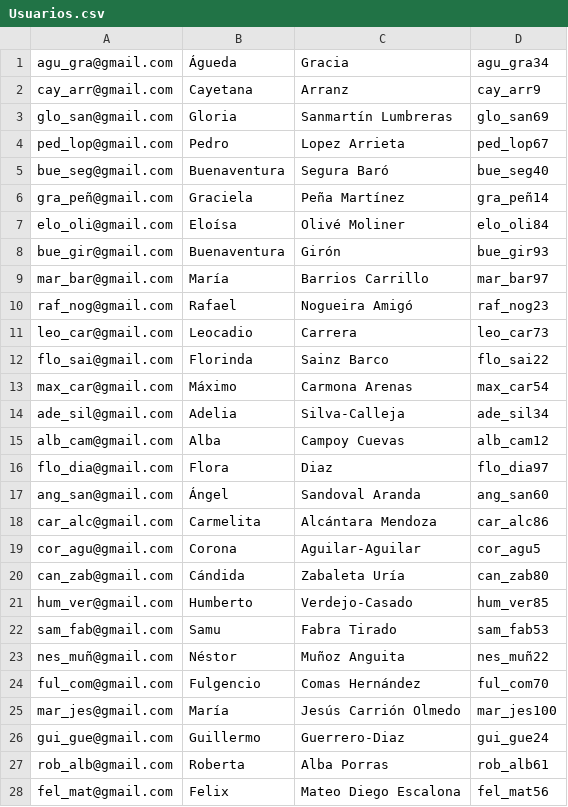
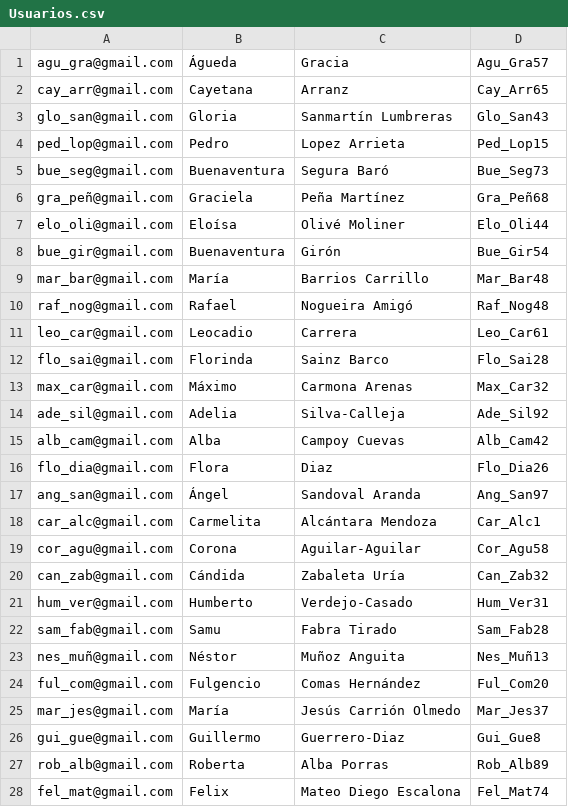
Before and after one commit to jesgararm/UBUPasswordWeb, a CSV file: Datos/Usuarios.csv, drawn as a sheet; only a part is shown; the diff covers the shown part only.

Commit message:
cambio csv contraseñas

```diff
--- a/Datos/Usuarios.csv
+++ b/Datos/Usuarios.csv
@@ -1,28 +1,28 @@
-agu_gra@gmail.com;Águeda;Gracia;agu_gra34
-cay_arr@gmail.com;Cayetana;Arranz;cay_arr9
-glo_san@gmail.com;Gloria;Sanmartín Lumbreras;glo_san69
-ped_lop@gmail.com;Pedro;Lopez Arrieta;ped_lop67
-bue_seg@gmail.com;Buenaventura;Segura Baró;bue_seg40
-gra_peñ@gmail.com;Graciela;Peña Martínez;gra_peñ14
-elo_oli@gmail.com;Eloísa;Olivé Moliner;elo_oli84
-bue_gir@gmail.com;Buenaventura;Girón;bue_gir93
-mar_bar@gmail.com;María;Barrios Carrillo;mar_bar97
-raf_nog@gmail.com;Rafael;Nogueira Amigó;raf_nog23
-leo_car@gmail.com;Leocadio;Carrera;leo_car73
-flo_sai@gmail.com;Florinda;Sainz Barco;flo_sai22
-max_car@gmail.com;Máximo;Carmona Arenas;max_car54
-ade_sil@gmail.com;Adelia;Silva-Calleja;ade_sil34
-alb_cam@gmail.com;Alba;Campoy Cuevas;alb_cam12
-flo_dia@gmail.com;Flora;Diaz;flo_dia97
-ang_san@gmail.com;Ángel;Sandoval Aranda;ang_san60
-car_alc@gmail.com;Carmelita;Alcántara Mendoza;car_alc86
-cor_agu@gmail.com;Corona;Aguilar-Aguilar;cor_agu5
-can_zab@gmail.com;Cándida;Zabaleta Uría;can_zab80
-hum_ver@gmail.com;Humberto;Verdejo-Casado;hum_ver85
-sam_fab@gmail.com;Samu;Fabra Tirado;sam_fab53
-nes_muñ@gmail.com;Néstor;Muñoz Anguita;nes_muñ22
-ful_com@gmail.com;Fulgencio;Comas Hernández;ful_com70
-mar_jes@gmail.com;María;Jesús Carrión Olmedo;mar_jes100
-gui_gue@gmail.com;Guillermo;Guerrero-Diaz;gui_gue24
-rob_alb@gmail.com;Roberta;Alba Porras;rob_alb61
-fel_mat@gmail.com;Felix;Mateo Diego Escalona;fel_mat56
+agu_gra@gmail.com;Águeda;Gracia;Agu_Gra57
+cay_arr@gmail.com;Cayetana;Arranz;Cay_Arr65
+glo_san@gmail.com;Gloria;Sanmartín Lumbreras;Glo_San43
+ped_lop@gmail.com;Pedro;Lopez Arrieta;Ped_Lop15
+bue_seg@gmail.com;Buenaventura;Segura Baró;Bue_Seg73
+gra_peñ@gmail.com;Graciela;Peña Martínez;Gra_Peñ68
+elo_oli@gmail.com;Eloísa;Olivé Moliner;Elo_Oli44
+bue_gir@gmail.com;Buenaventura;Girón;Bue_Gir54
+mar_bar@gmail.com;María;Barrios Carrillo;Mar_Bar48
+raf_nog@gmail.com;Rafael;Nogueira Amigó;Raf_Nog48
+leo_car@gmail.com;Leocadio;Carrera;Leo_Car61
+flo_sai@gmail.com;Florinda;Sainz Barco;Flo_Sai28
+max_car@gmail.com;Máximo;Carmona Arenas;Max_Car32
+ade_sil@gmail.com;Adelia;Silva-Calleja;Ade_Sil92
+alb_cam@gmail.com;Alba;Campoy Cuevas;Alb_Cam42
+flo_dia@gmail.com;Flora;Diaz;Flo_Dia26
+ang_san@gmail.com;Ángel;Sandoval Aranda;Ang_San97
+car_alc@gmail.com;Carmelita;Alcántara Mendoza;Car_Alc1
+cor_agu@gmail.com;Corona;Aguilar-Aguilar;Cor_Agu58
+can_zab@gmail.com;Cándida;Zabaleta Uría;Can_Zab32
+hum_ver@gmail.com;Humberto;Verdejo-Casado;Hum_Ver31
+sam_fab@gmail.com;Samu;Fabra Tirado;Sam_Fab28
+nes_muñ@gmail.com;Néstor;Muñoz Anguita;Nes_Muñ13
+ful_com@gmail.com;Fulgencio;Comas Hernández;Ful_Com20
+mar_jes@gmail.com;María;Jesús Carrión Olmedo;Mar_Jes37
+gui_gue@gmail.com;Guillermo;Guerrero-Diaz;Gui_Gue8
+rob_alb@gmail.com;Roberta;Alba Porras;Rob_Alb89
+fel_mat@gmail.com;Felix;Mateo Diego Escalona;Fel_Mat74
```
Also changed, not shown: 22 edited cells elsewhere in this file.
